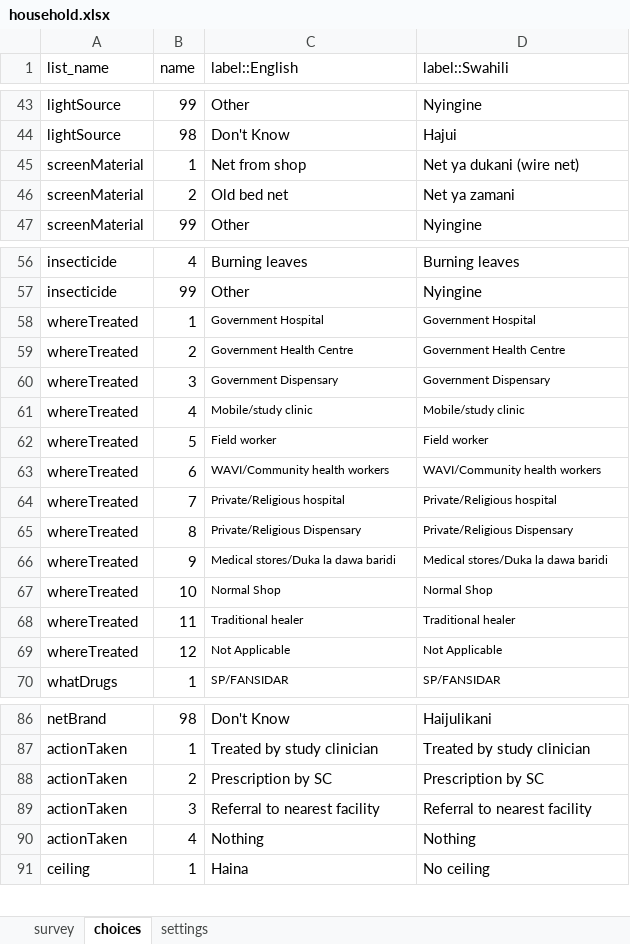
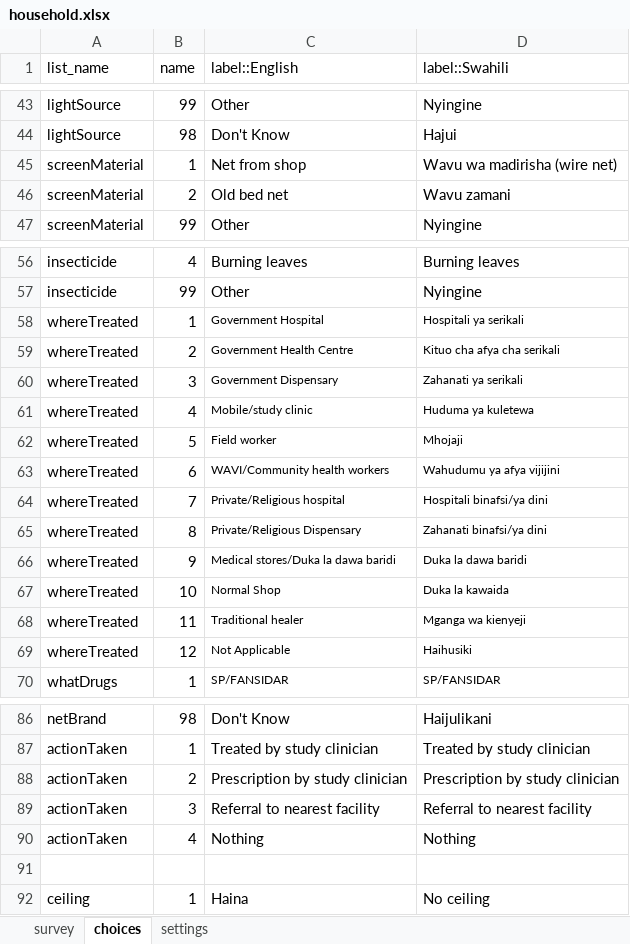
Before and after one commit to kilimba/IHI-Projects, an Excel workbook: ACOBISREM/odk forms/Household Survey/ODK Form/household.xlsx, sheet choices, drawn as a sheet; only a part is shown, gaps mark what is left out; values as stored, in another font and other column widths than the file's, no borders; the diff covers the shown part only; the diff names each change by its address in the sheet, - before the commit and + after, or states it on an @@ line.

```diff
--- a/ACOBISREM/odk forms/Household Survey/ODK Form/household.xlsx (sheet choices)
+++ b/ACOBISREM/odk forms/Household Survey/ODK Form/household.xlsx (sheet choices)
-D45 (label::Swahili): Net ya dukani (wire net)
+D45 (label::Swahili): Wavu wa madirisha (wire net)
-D46 (label::Swahili): Net ya zamani
+D46 (label::Swahili): Wavu zamani
-D58 (label::Swahili): Government Hospital
+D58 (label::Swahili): Hospitali ya serikali
-D59 (label::Swahili): Government Health Centre
+D59 (label::Swahili): Kituo cha afya cha serikali
-D60 (label::Swahili): Government Dispensary
+D60 (label::Swahili): Zahanati ya serikali
-D61 (label::Swahili): Mobile/study clinic
+D61 (label::Swahili): Huduma ya kuletewa
-D62 (label::Swahili): Field worker
+D62 (label::Swahili): Mhojaji
-D63 (label::Swahili): WAVI/Community health workers
+D63 (label::Swahili): Wahudumu ya afya vijijini
-D64 (label::Swahili): Private/Religious hospital
+D64 (label::Swahili): Hospitali binafsi/ya dini
-D65 (label::Swahili): Private/Religious Dispensary
+D65 (label::Swahili): Zahanati binafsi/ya dini
-D66 (label::Swahili): Medical stores/Duka la dawa baridi
+D66 (label::Swahili): Duka la dawa baridi
-D67 (label::Swahili): Normal Shop
+D67 (label::Swahili): Duka la kawaida
-D68 (label::Swahili): Traditional healer
+D68 (label::Swahili): Mganga wa kienyeji
-D69 (label::Swahili): Not Applicable
+D69 (label::Swahili): Haihusiki
-C88 (label::English): Prescription by SC
+C88 (label::English): Prescription by study clinician
-D88 (label::Swahili): Prescription by SC
+D88 (label::Swahili): Prescription by study clinician
+row 91: (empty)
```
Also changed, not shown: 62 added rows and 14 edited cells elsewhere in this sheet, sheet survey, sheet settings, ACOBISREM/odk forms/Health Facility Assessment/ODK Form/hf_assessment.xlsx, 8 other files.
